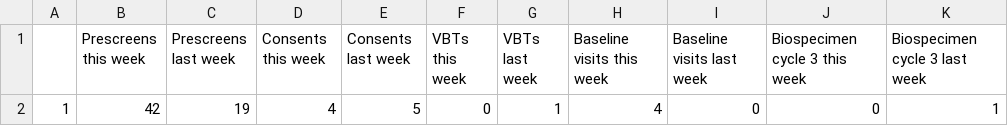
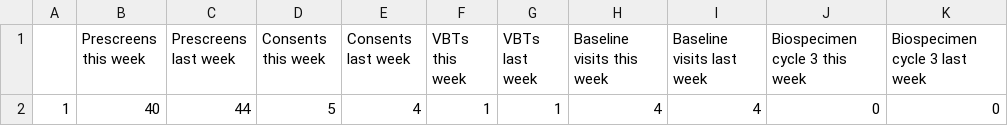
Before and after one commit to SarahDarnell/Weekly-Metrics, a CSV file: Output/nsaid-heal-metrics.csv, drawn as a sheet.

```diff
--- a/Output/nsaid-heal-metrics.csv
+++ b/Output/nsaid-heal-metrics.csv
@@ -1,2 +1,2 @@
 "","Prescreens this week","Prescreens last week","Consents this week","Consents last week","VBTs this week","VBTs last week","Baseline visits this week","Baseline visits last week","Biospecimen cycle 3 this week","Biospecimen cycle 3 last week"
-"1",42,19,4,5,0,1,4,0,0,1
+"1",40,44,5,4,1,1,4,4,0,0
```
Also changed, not shown: 7 other files.
